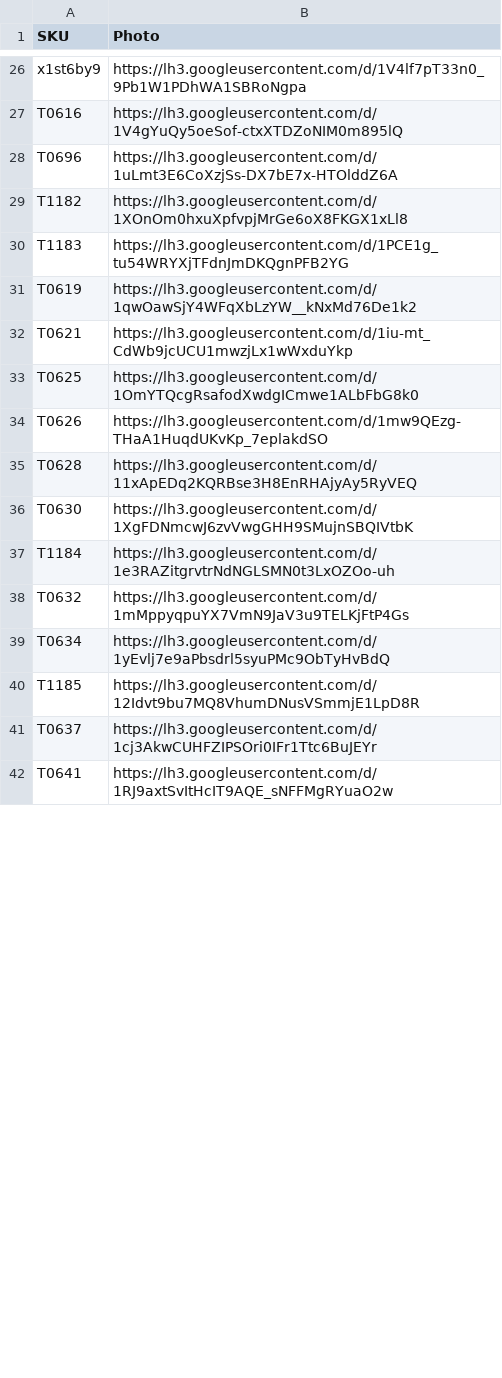
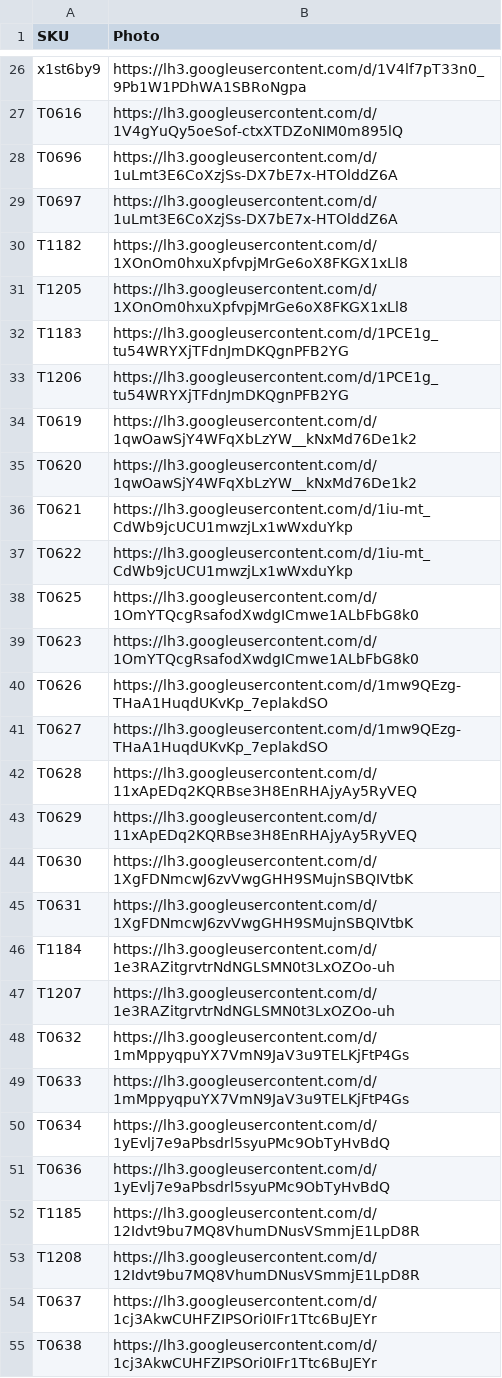
Before and after one commit to Delewer/nailmania, a CSV file: photos.csv, drawn as a sheet; only a part is shown, gaps mark what is left out; the shorter side is filled out with more unchanged rows; the diff covers the shown part only; the diff names each change by its address in the sheet, - before the commit and + after, or states it on an @@ line.

```diff
--- a/photos.csv
+++ b/photos.csv
+row 29: T0697 | https://lh3.googleusercontent.com/d/1uLmt3E6CoXzjSs-DX7bE7x-HTOlddZ6A
+row 31: T1205 | https://lh3.googleusercontent.com/d/1XOnOm0hxuXpfvpjMrGe6oX8FKGX1xLl8
+row 33: T1206 | https://lh3.googleusercontent.com/d/1PCE1g_tu54WRYXjTFdnJmDKQgnPFB2YG
+row 35: T0620 | https://lh3.googleusercontent.com/d/1qwOawSjY4WFqXbLzYW__kNxMd76De1k2
+row 37: T0622 | https://lh3.googleusercontent.com/d/1iu-mt_CdWb9jcUCU1mwzjLx1wWxduYkp
+row 39: T0623 | https://lh3.googleusercontent.com/d/1OmYTQcgRsafodXwdgICmwe1ALbFbG8k0
+row 41: T0627 | https://lh3.googleusercontent.com/d/1mw9QEzg-THaA1HuqdUKvKp_7eplakdSO
+row 43: T0629 | https://lh3.googleusercontent.com/d/11xApEDq2KQRBse3H8EnRHAjyAy5RyVEQ
+row 45: T0631 | https://lh3.googleusercontent.com/d/1XgFDNmcwJ6zvVwgGHH9SMujnSBQIVtbK
+row 47: T1207 | https://lh3.googleusercontent.com/d/1e3RAZitgrvtrNdNGLSMN0t3LxOZOo-uh
+row 49: T0633 | https://lh3.googleusercontent.com/d/1mMppyqpuYX7VmN9JaV3u9TELKjFtP4Gs
+row 51: T0636 | https://lh3.googleusercontent.com/d/1yEvlj7e9aPbsdrl5syuPMc9ObTyHvBdQ
+row 53: T1208 | https://lh3.googleusercontent.com/d/12Idvt9bu7MQ8VhumDNusVSmmjE1LpD8R
+row 55: T0638 | https://lh3.googleusercontent.com/d/1cj3AkwCUHFZIPSOri0IFr1Ttc6BuJEYr
```
Also changed, not shown: 10 added rows, 5 removed rows and 3 edited cells elsewhere in this file, 3 other files.
